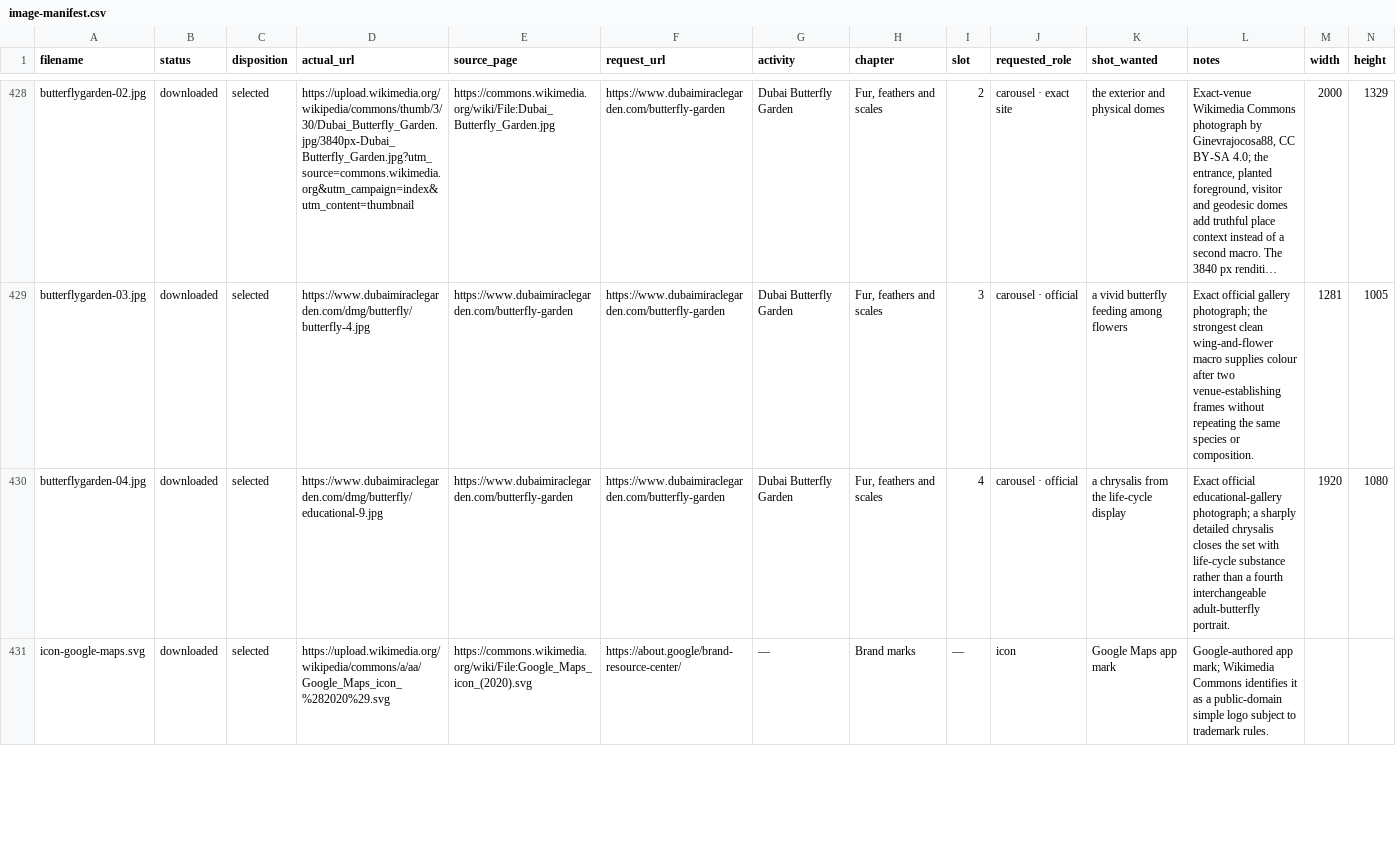
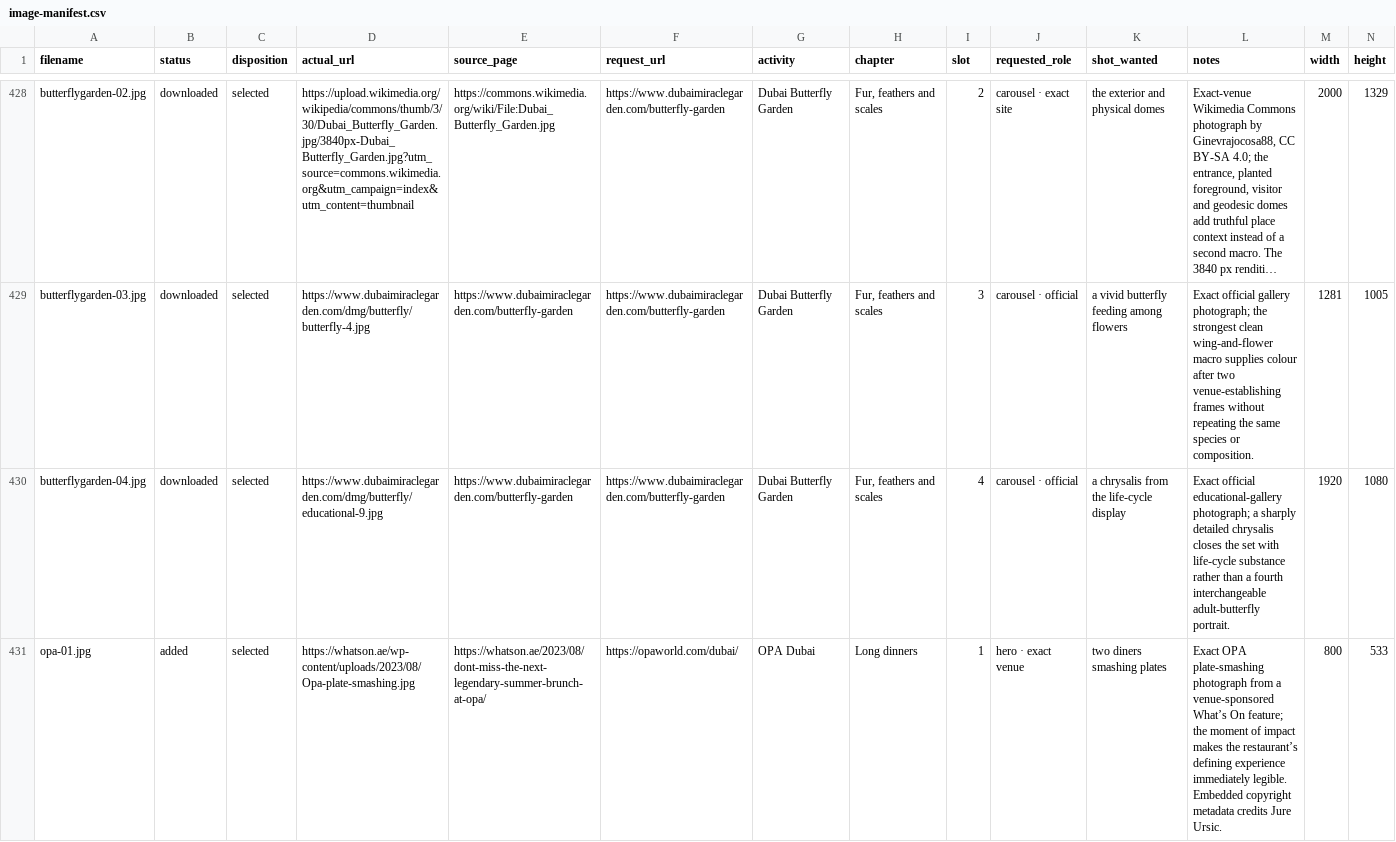
Before and after one commit to AnthonyDiSanti/dubai-activities, a CSV file: docs/image-manifest.csv, drawn as a sheet; only a part is shown, gaps mark what is left out; the shorter side is filled out with more unchanged rows; long unchanged cells end in …; rows hold the shown columns only; the diff covers the shown part only; the diff names each change by its address in the sheet, - before the commit and + after, or states it on an @@ line.

Commit message:
Add OPA’s plate-smashing dinner
- Add a source-backed OPA card with direct reservation details and candid planning guidance
- Curate four exact-venue photos led by the plate-smashing experience
- Publish visible and machine-readable attribution for every new image
- Extend content, photo, and attribution audits for the expanded guide

```diff
--- a/docs/image-manifest.csv
+++ b/docs/image-manifest.csv
+row 431: opa-01.jpg | added | selected | https://whatson.ae/wp-content/uploads/2023/08/Opa-plate-smashing.jpg | https://whatson.ae/2023/08/dont-miss-the-next-legendary-summer-brunch-at-opa/ | https://opaworld.com/dubai/ | OPA Dubai | Long dinners | 1 | hero · exact venue | two diners smashing plates | Exact OPA plate-smashing photograph from a venue-sponsored What’s On feature; the moment of impact makes the restaurant’s defining experience immediately legible. Embedded copyright metadata credits Jure Ursic. | 800 | 533
```
Also changed, not shown: 3 added rows elsewhere in this file, docs/photo-attributions.csv, 17 other files.
